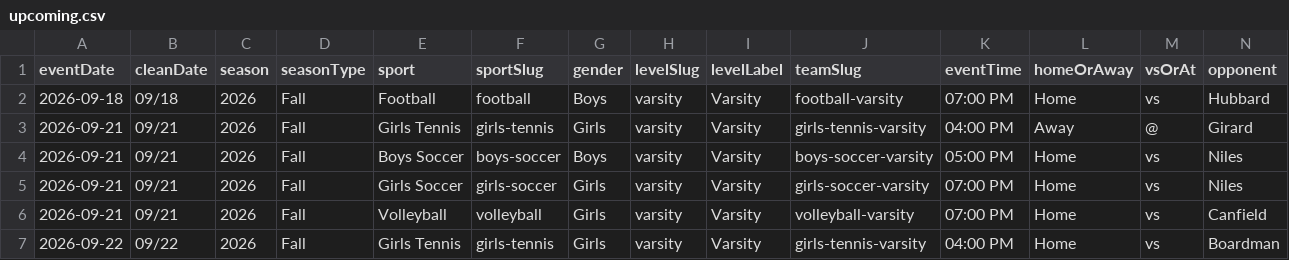
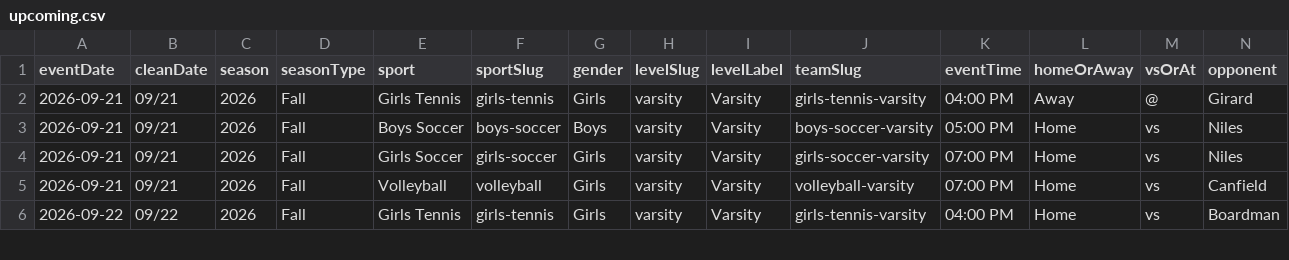
Before and after one commit to nruggieri-poland/schedules, a CSV file: rollups/varsity/upcoming.csv, drawn as a sheet; only a part is shown; rows hold the shown columns only; the diff names each change by its address in the sheet, - before the commit and + after, or states it on an @@ line.

```diff
--- a/rollups/varsity/upcoming.csv
+++ b/rollups/varsity/upcoming.csv
-row 2: 2026-09-18 | 09/18 | 2026 | Fall | Football | football | Boys | varsity | Varsity | football-varsity | 07:00 PM | Home | vs | Hubbard
```
Also changed, not shown: rollups/varsity/gameday.csv, 7 other files.
